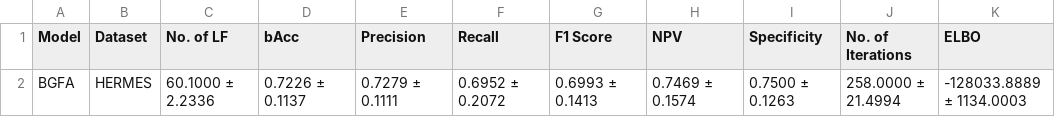
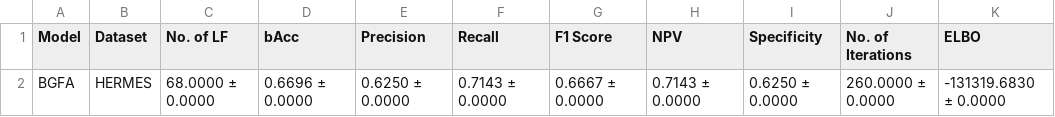
Before and after one commit to mzucl/ucl_thesis, a CSV file: hermes_bgfasummary.csv, drawn as a sheet.

```diff
--- a/hermes_bgfasummary.csv
+++ b/hermes_bgfasummary.csv
@@ -1,2 +1,2 @@
 Model,Dataset,No. of LF,bAcc,Precision,Recall,F1 Score,NPV,Specificity,No. of Iterations,ELBO
-BGFA,HERMES,60.1000 ± 2.2336,0.7226 ± 0.1137,0.7279 ± 0.1111,0.6952 ± 0.2072,0.6993 ± 0.1413,0.7469 ± 0.1574,0.7500 ± 0.1263,258.0000 ± 21.4994,-128033.8889 ± 1134.0003
+BGFA,HERMES,68.0000 ± 0.0000,0.6696 ± 0.0000,0.6250 ± 0.0000,0.7143 ± 0.0000,0.6667 ± 0.0000,0.7143 ± 0.0000,0.6250 ± 0.0000,260.0000 ± 0.0000,-131319.6830 ± 0.0000
```
Also changed, not shown: 4 other files.
